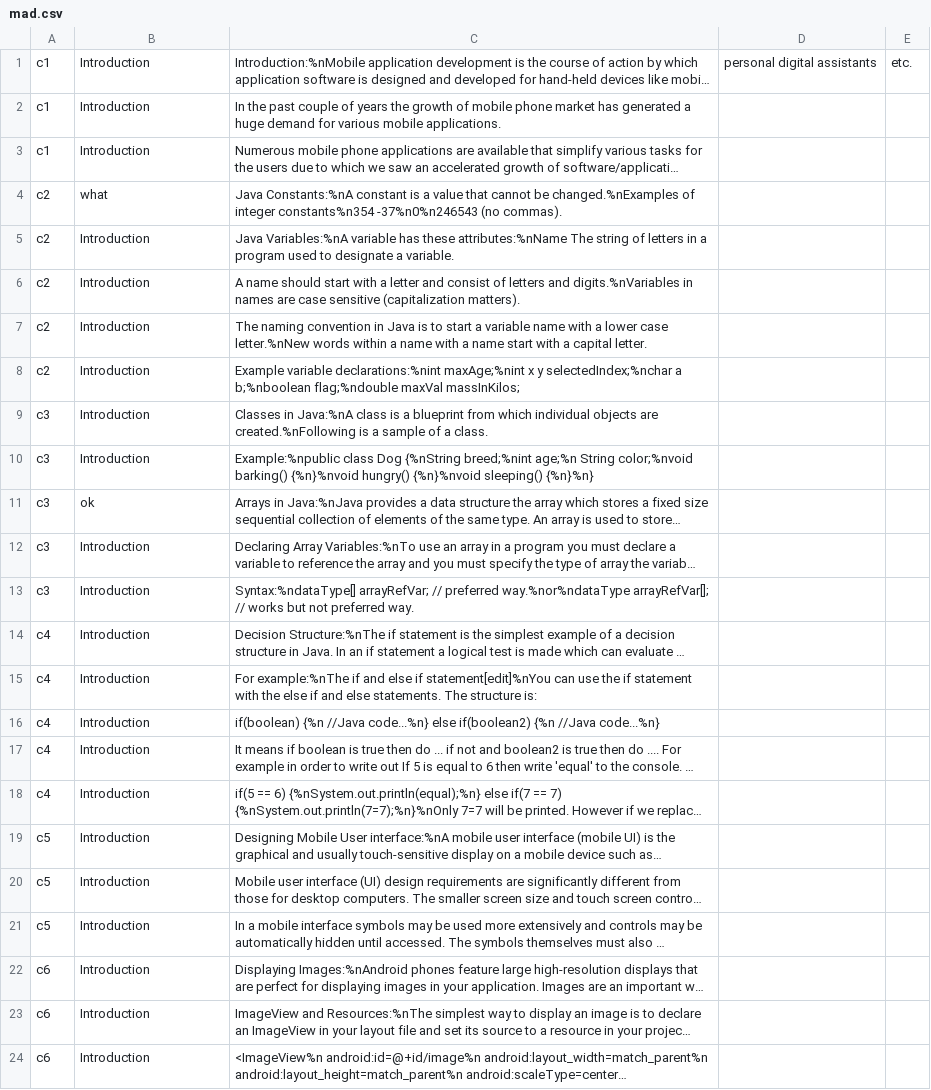
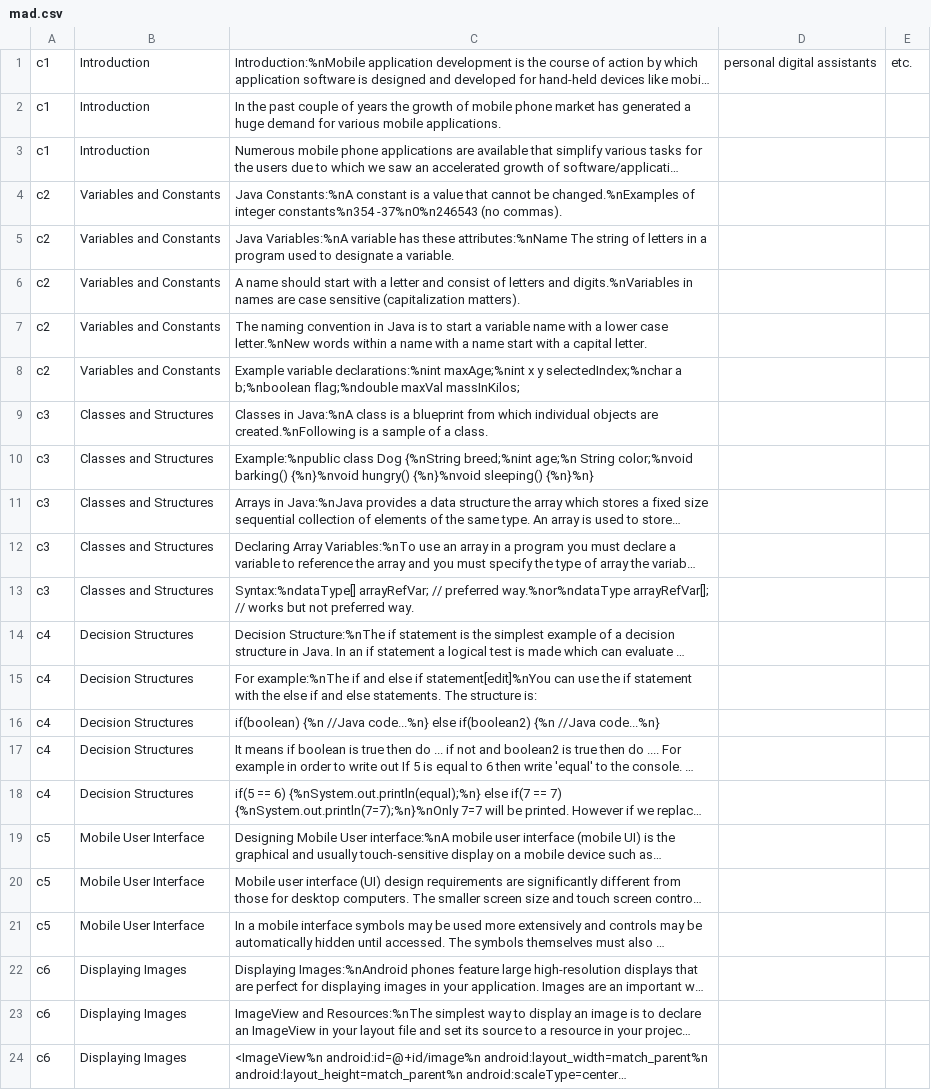
Before and after one commit to MirzaFaizan/CSguide, a CSV file: app/src/main/res/raw/mad.csv, drawn as a sheet; long unchanged cells end in …; the diff names each change by its address in the sheet, - before the commit and + after, or states it on an @@ line.

```diff
--- a/app/src/main/res/raw/mad.csv
+++ b/app/src/main/res/raw/mad.csv
-B4: what
+B4: Variables and Constants
-B5:B8: Introduction
+B5:B8: Variables and Constants
-B9:B10: Introduction
+B9:B10: Classes and Structures
-B11: ok
+B11: Classes and Structures
-B12:B13: Introduction
+B12:B13: Classes and Structures
-B14:B18: Introduction
+B14:B18: Decision Structures
-B19:B21: Introduction
+B19:B21: Mobile User Interface
-B22:B24: Introduction
+B22:B24: Displaying Images
```
Also changed, not shown: app/src/main/res/raw/quest.csv, 27 other files.
